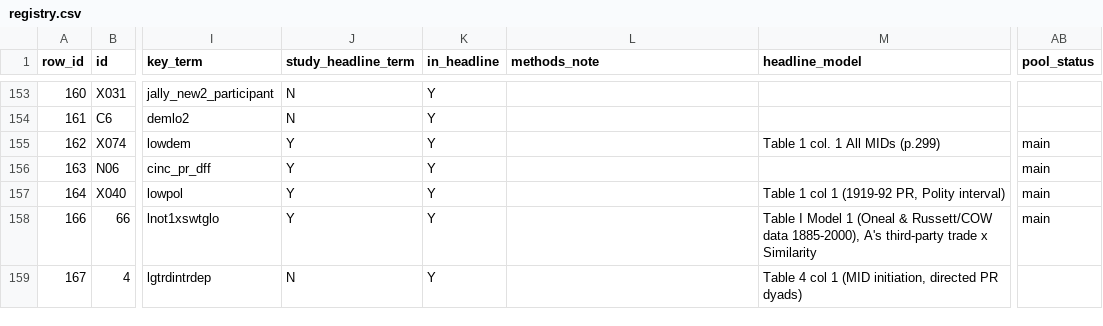
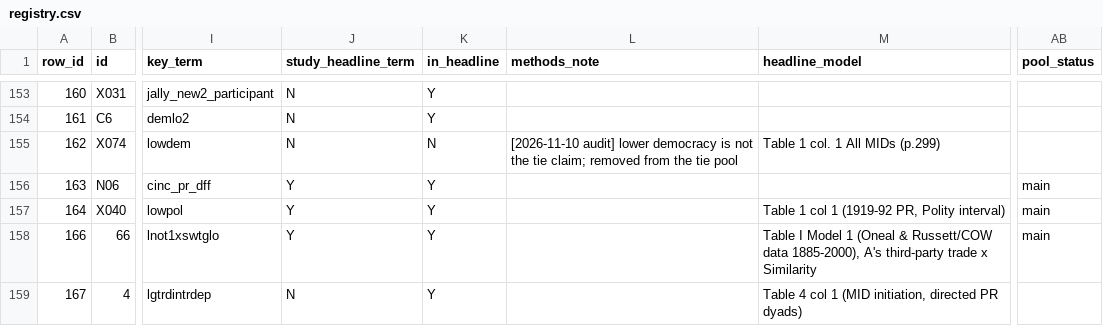
Before and after one commit to jfedgerton/war_network_reconfiguration, a CSV file: code/04_replication_sweep/registry.csv, drawn as a sheet; only a part is shown, gaps mark what is left out; the diff covers the shown part only; the diff names each change by its address in the sheet, - before the commit and + after, or states it on an @@ line.

Commit message:
Registry audit fixes (headline terms, duplicate, out-of-scope, failed rebuild); map labels

```diff
--- a/code/04_replication_sweep/registry.csv
+++ b/code/04_replication_sweep/registry.csv
-J155 (study_headline_term): Y
+J155 (study_headline_term): N
-K155 (in_headline): Y
+K155 (in_headline): N
-L155 (methods_note): (empty)
+L155 (methods_note): [2026-11-10 audit] lower democracy is not the tie claim; removed from the tie pool
-AB155 (pool_status): main
+AB155 (pool_status): (empty)
```
Also changed, not shown: 34 edited cells elsewhere in this file, code/04_replication_sweep/study_flow.csv, 1 other file.
